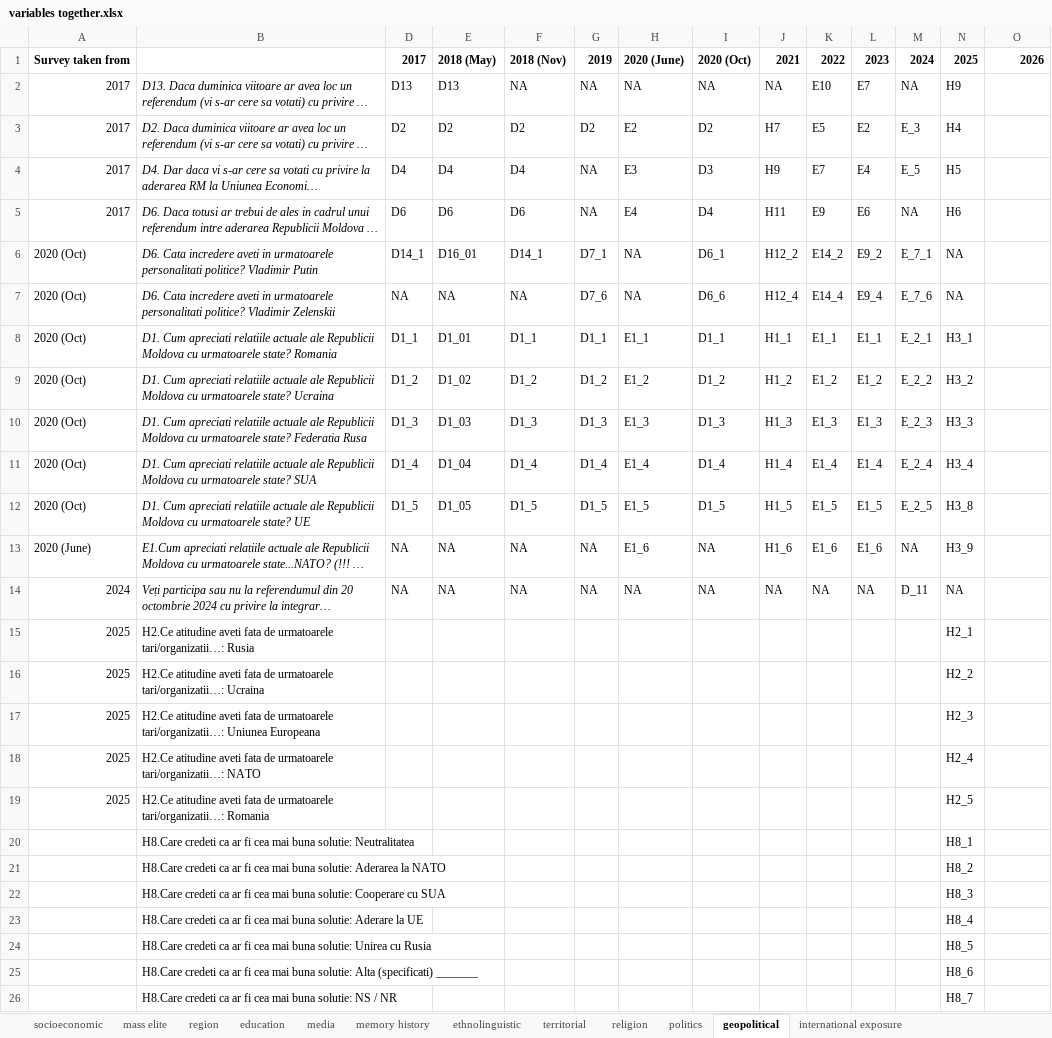
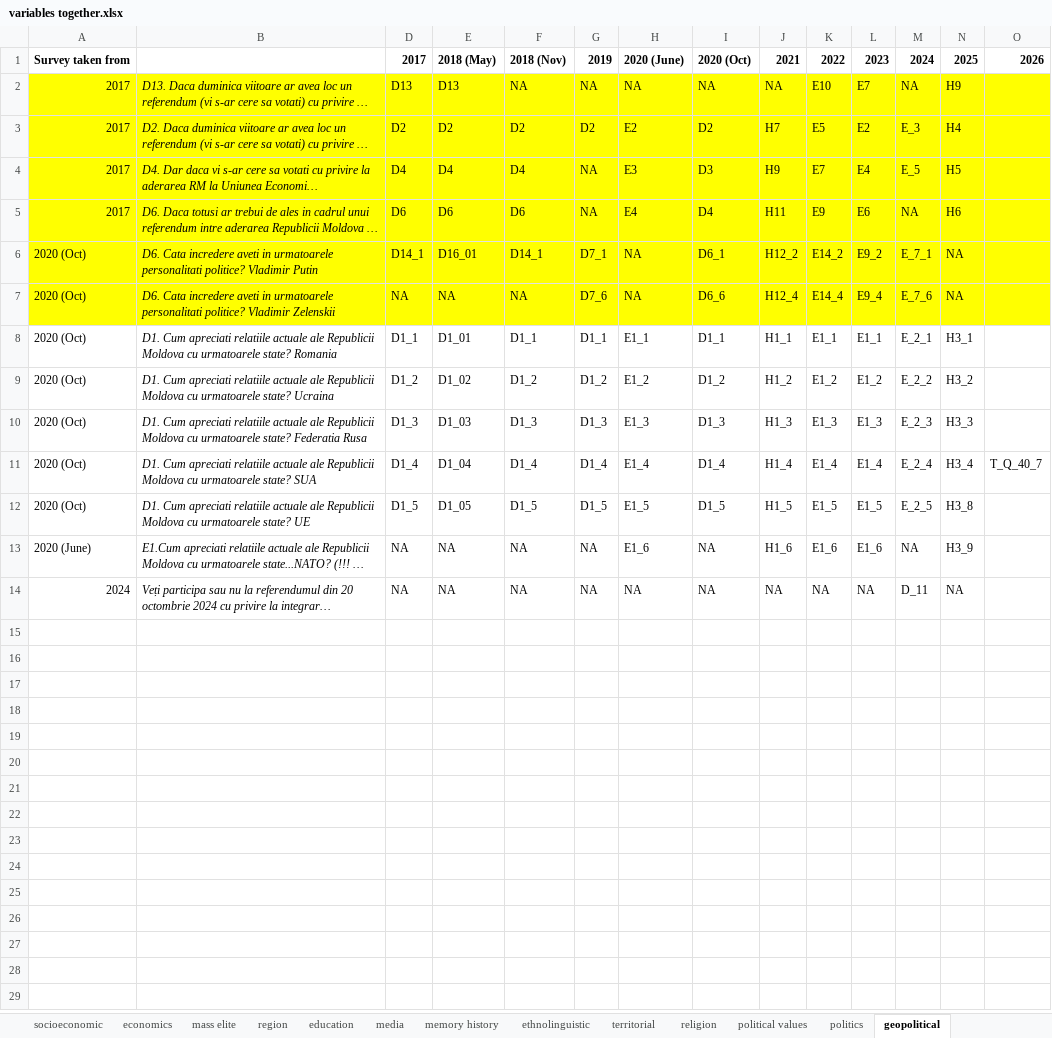
Before and after one commit to ellie-knott/Moldova_general_2026, an Excel workbook: BOP/Surveys/Indicator selection/variables together.xlsx, sheet geopolitical, drawn as a sheet; long unchanged cells end in …; values as stored, in another font and other column widths than the file's, no borders; conditional formats not drawn; the diff names each change by its address in the sheet, - before the commit and + after, or states it on an @@ line.

```diff
--- a/BOP/Surveys/Indicator selection/variables together.xlsx (sheet geopolitical)
+++ b/BOP/Surveys/Indicator selection/variables together.xlsx (sheet geopolitical)
+sheet tab: economics
+sheet tab: political values
-A2:B7 fill: none
+A2:B7 fill: #FFFF00
-D2:O7 fill: none
+D2:O7 fill: #FFFF00
-O11: (empty)
+O11: T_Q_40_7
-row 15: 2025 | H2.Ce atitudine aveti fata de urmatoarele tari/organizatii…: Rusia |  |  |  |  |  |  |  |  |  |  | H2_1
-row 16: 2025 | H2.Ce atitudine aveti fata de urmatoarele tari/organizatii…: Ucraina |  |  |  |  |  |  |  |  |  |  | H2_2
-row 17: 2025 | H2.Ce atitudine aveti fata de urmatoarele tari/organizatii…: Uniunea Europeana |  |  |  |  |  |  |  |  |  |  | H2_3
-row 18: 2025 | H2.Ce atitudine aveti fata de urmatoarele tari/organizatii…: NATO |  |  |  |  |  |  |  |  |  |  | H2_4
-row 19: 2025 | H2.Ce atitudine aveti fata de urmatoarele tari/organizatii…: Romania |  |  |  |  |  |  |  |  |  |  | H2_5
-row 20:  | H8.Care credeti ca ar fi cea mai buna solutie: Neutralitatea |  |  |  |  |  |  |  |  |  |  | H8_1
-row 21:  | H8.Care credeti ca ar fi cea mai buna solutie: Aderarea la NATO |  |  |  |  |  |  |  |  |  |  | H8_2
-row 22:  | H8.Care credeti ca ar fi cea mai buna solutie: Cooperare cu SUA |  |  |  |  |  |  |  |  |  |  | H8_3
-row 23:  | H8.Care credeti ca ar fi cea mai buna solutie: Aderare la UE |  |  |  |  |  |  |  |  |  |  | H8_4
-row 24:  | H8.Care credeti ca ar fi cea mai buna solutie: Unirea cu Rusia |  |  |  |  |  |  |  |  |  |  | H8_5
-row 25:  | H8.Care credeti ca ar fi cea mai buna solutie: Alta (specificati) _______ |  |  |  |  |  |  |  |  |  |  | H8_6
-row 26:  | H8.Care credeti ca ar fi cea mai buna solutie: NS / NR |  |  |  |  |  |  |  |  |  |  | H8_7
```
Also changed, not shown: sheet mass elite, sheet politics, sheet media, sheet international exposure, hidden cells, 7 other files.
